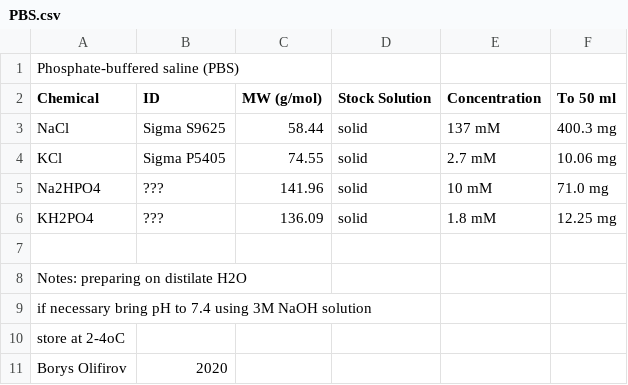
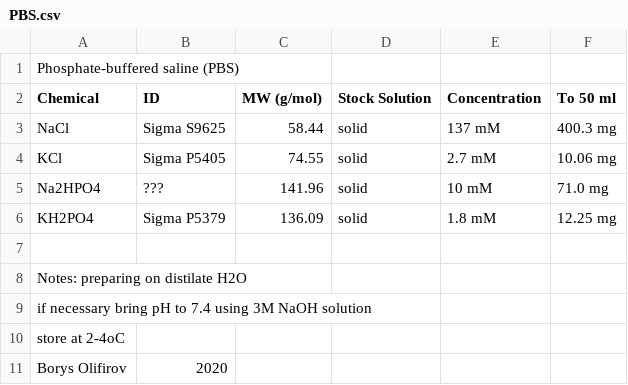
Before and after one commit to LynnSchmied/Labnote, a CSV file: reagents/HEK/PBS.csv, drawn as a sheet.

```diff
--- a/reagents/HEK/PBS.csv
+++ b/reagents/HEK/PBS.csv
@@ -5,3 +5,3 @@ KCl,Sigma P5405,74.55,solid,2.7 mM,10.06 mg
 Na2HPO4,???,141.96,solid,10 mM,71.0 mg
-KH2PO4,???,136.09,solid,1.8 mM,12.25 mg
+KH2PO4,Sigma P5379,136.09,solid,1.8 mM,12.25 mg
 ,,,,,
```
Also changed, not shown: reagents/HEK/cho_vesiculation_buffer.csv, 1 other file.
